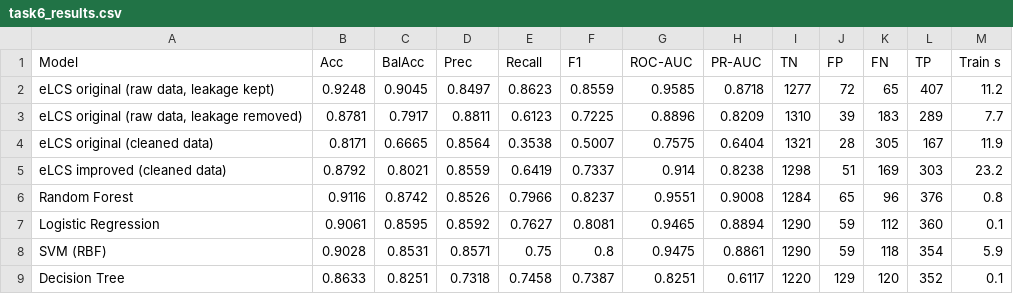
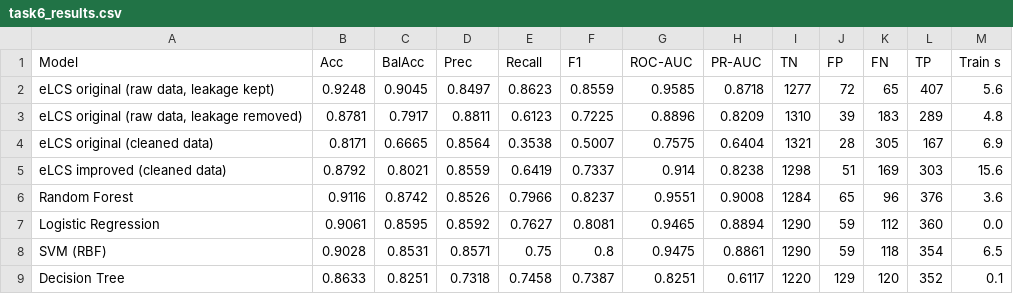
Before and after one commit to SrikarKurani/ENGE707-Dr-House, a CSV file: results/task6_results.csv, drawn as a sheet.

Commit message:
Task 6: use fixed Task 4 improved eLCS settings

```diff
--- a/results/task6_results.csv
+++ b/results/task6_results.csv
@@ -1,9 +1,9 @@
 Model,Acc,BalAcc,Prec,Recall,F1,ROC-AUC,PR-AUC,TN,FP,FN,TP,Train s
-"eLCS original (raw data, leakage kept)",0.9248,0.9045,0.8497,0.8623,0.8559,0.9585,0.8718,1277,72,65,407,11.2
-"eLCS original (raw data, leakage removed)",0.8781,0.7917,0.8811,0.6123,0.7225,0.8896,0.8209,1310,39,183,289,7.7
-eLCS original (cleaned data),0.8171,0.6665,0.8564,0.3538,0.5007,0.7575,0.6404,1321,28,305,167,11.9
-eLCS improved (cleaned data),0.8792,0.8021,0.8559,0.6419,0.7337,0.914,0.8238,1298,51,169,303,23.2
-Random Forest,0.9116,0.8742,0.8526,0.7966,0.8237,0.9551,0.9008,1284,65,96,376,0.8
-Logistic Regression,0.9061,0.8595,0.8592,0.7627,0.8081,0.9465,0.8894,1290,59,112,360,0.1
-SVM (RBF),0.9028,0.8531,0.8571,0.75,0.8,0.9475,0.8861,1290,59,118,354,5.9
+"eLCS original (raw data, leakage kept)",0.9248,0.9045,0.8497,0.8623,0.8559,0.9585,0.8718,1277,72,65,407,5.6
+"eLCS original (raw data, leakage removed)",0.8781,0.7917,0.8811,0.6123,0.7225,0.8896,0.8209,1310,39,183,289,4.8
+eLCS original (cleaned data),0.8171,0.6665,0.8564,0.3538,0.5007,0.7575,0.6404,1321,28,305,167,6.9
+eLCS improved (cleaned data),0.8792,0.8021,0.8559,0.6419,0.7337,0.914,0.8238,1298,51,169,303,15.6
+Random Forest,0.9116,0.8742,0.8526,0.7966,0.8237,0.9551,0.9008,1284,65,96,376,3.6
+Logistic Regression,0.9061,0.8595,0.8592,0.7627,0.8081,0.9465,0.8894,1290,59,112,360,0.0
+SVM (RBF),0.9028,0.8531,0.8571,0.75,0.8,0.9475,0.8861,1290,59,118,354,6.5
 Decision Tree,0.8633,0.8251,0.7318,0.7458,0.7387,0.8251,0.6117,1220,129,120,352,0.1
```
Also changed, not shown: results/task6_mcnemar.csv, results/task7_all_rules.csv, 5 other files.
